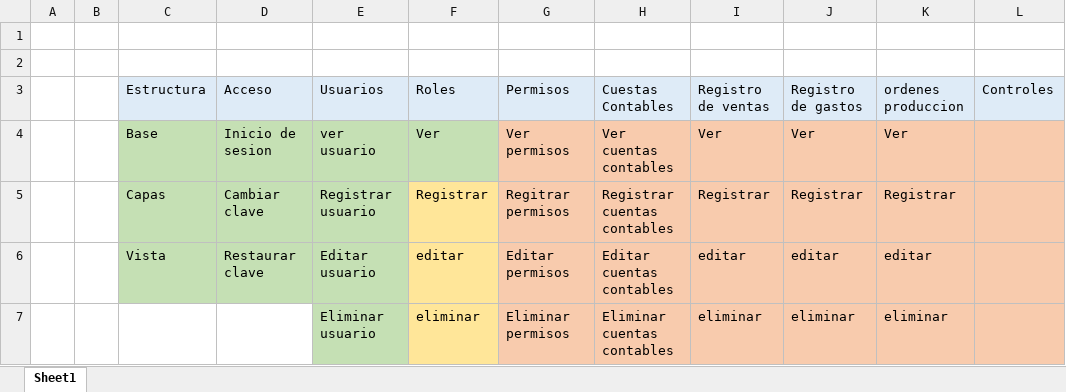
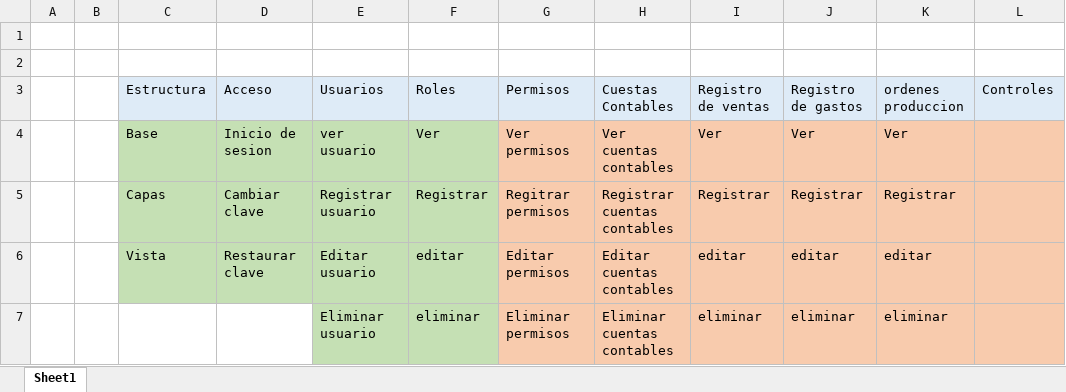
Before and after one commit to uligi/Arquitectura, an Excel workbook: cosas.xlsx, sheet Sheet1, drawn as a sheet; values as stored, in another font and other column widths than the file's, no borders; the diff names each change by its address in the sheet, - before the commit and + after, or states it on an @@ line.

Commit message:
vista de acceso

```diff
--- a/cosas.xlsx (sheet Sheet1)
+++ b/cosas.xlsx (sheet Sheet1)
-F5:F7 fill: #FFE699
+F5:F7 fill: #C5E0B4
```
Also changed, not shown: 15 other files.
